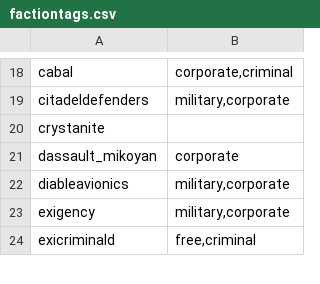
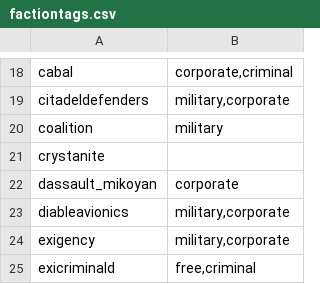
Before and after one commit to Histidine91/SS-CombatChatter, a CSV file: data/config/chatter/factiontags.csv, drawn as a sheet; only a part is shown, gaps mark what is left out; the diff names each change by its address in the sheet, - before the commit and + after, or states it on an @@ line.

```diff
--- a/data/config/chatter/factiontags.csv
+++ b/data/config/chatter/factiontags.csv
+row 20: coalition | military
```
Also changed, not shown: 2 other files.
